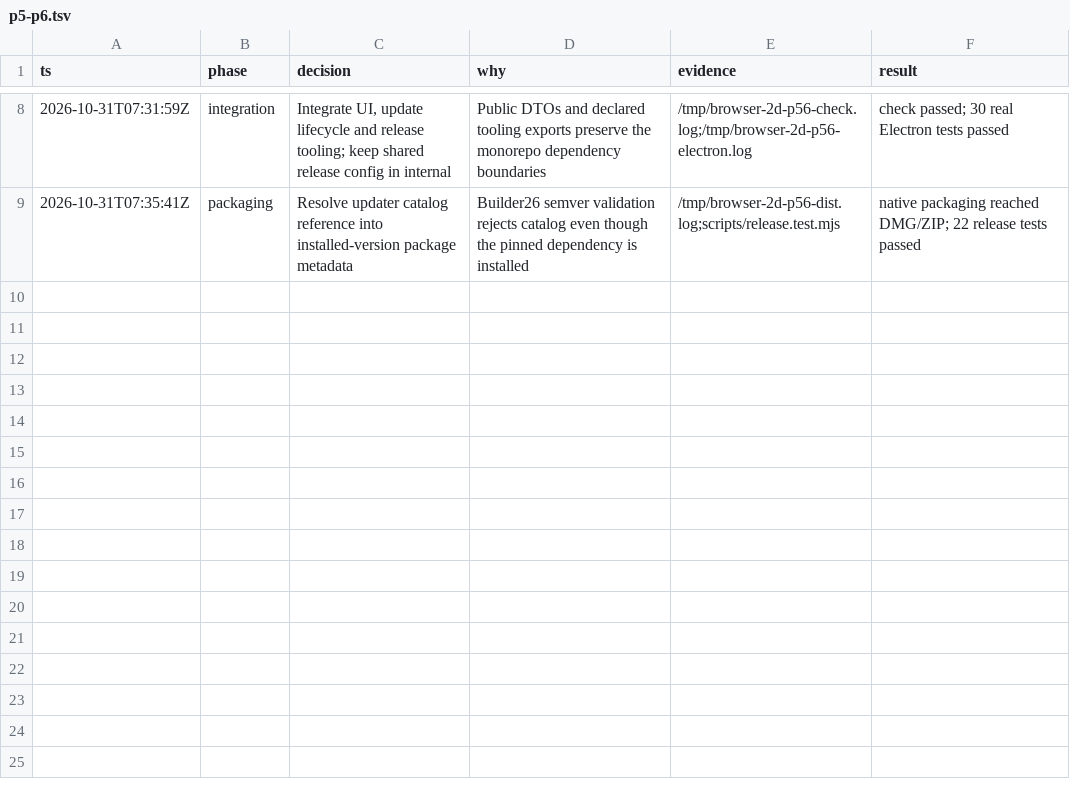
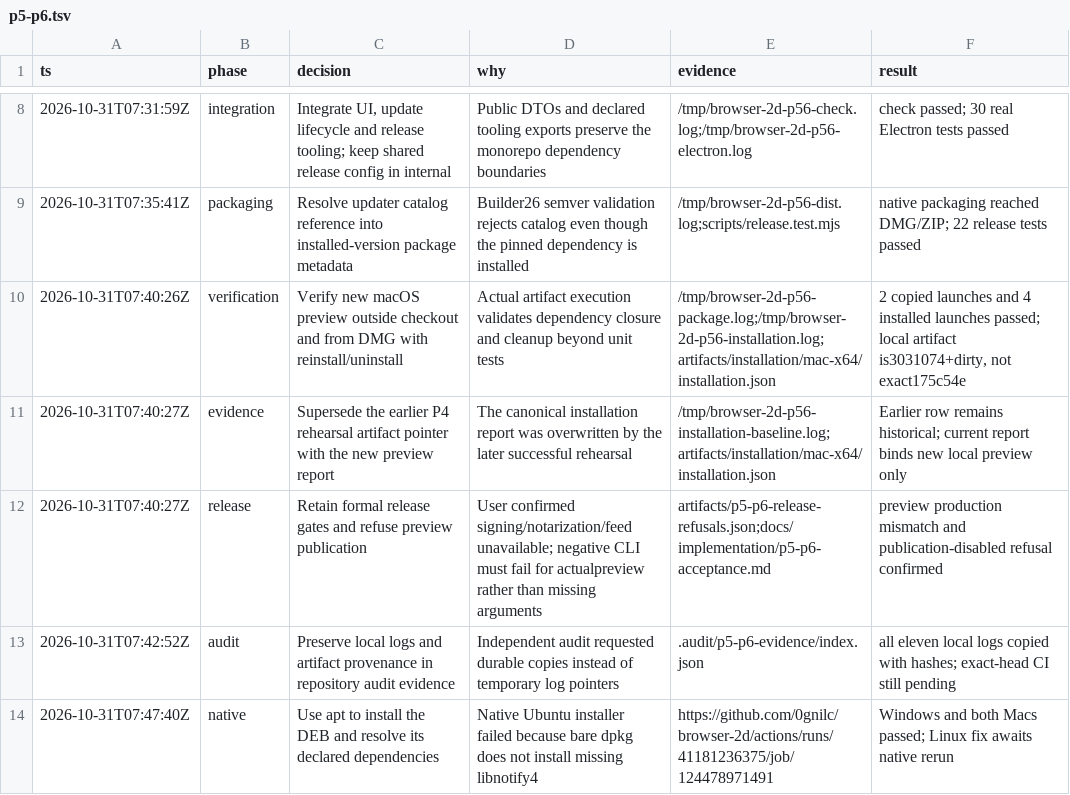
Before and after one commit to 0gnilc/browser-2d, a TSV file: .audit/p5-p6.tsv, drawn as a sheet; only a part is shown, gaps mark what is left out; the diff names each change by its address in the sheet, - before the commit and + after, or states it on an @@ line.

Commit message:
fix(verification): install declared Debian dependencies through apt

```diff
--- a/.audit/p5-p6.tsv
+++ b/.audit/p5-p6.tsv
+row 10: 2026-10-31T07:40:26Z | verification | Verify new macOS preview outside checkout and from DMG with reinstall/uninstall | Actual artifact execution validates dependency closure and cleanup beyond unit tests | /tmp/browser-2d-p56-package.log;/tmp/browser-2d-p56-installation.log;artifacts/installation/mac-x64/installation.json | 2 copied launches and 4 installed launches passed; local artifact is3031074+dirty, not exact175c54e
+row 11: 2026-10-31T07:40:27Z | evidence | Supersede the earlier P4 rehearsal artifact pointer with the new preview report | The canonical installation report was overwritten by the later successful rehearsal | /tmp/browser-2d-p56-installation-baseline.log;artifacts/installation/mac-x64/installation.json | Earlier row remains historical; current report binds new local preview only
+row 12: 2026-10-31T07:40:27Z | release | Retain formal release gates and refuse preview publication | User confirmed signing/notarization/feed unavailable; negative CLI must fail for actualpreview rather than missing arguments | artifacts/p5-p6-release-refusals.json;docs/implementation/p5-p6-acceptance.md | preview production mismatch and publication-disabled refusal confirmed
+row 13: 2026-10-31T07:42:52Z | audit | Preserve local logs and artifact provenance in repository audit evidence | Independent audit requested durable copies instead of temporary log pointers | .audit/p5-p6-evidence/index.json | all eleven local logs copied with hashes; exact-head CI still pending
+row 14: 2026-10-31T07:47:40Z | native | Use apt to install the DEB and resolve its declared dependencies | Native Ubuntu installer failed because bare dpkg does not install missing libnotify4 | https://github.com/0gnilc/browser-2d/actions/runs/41181236375/job/124478971491 | Windows and both Macs passed; Linux fix awaits native rerun
```
Also changed, not shown: 2 other files.
